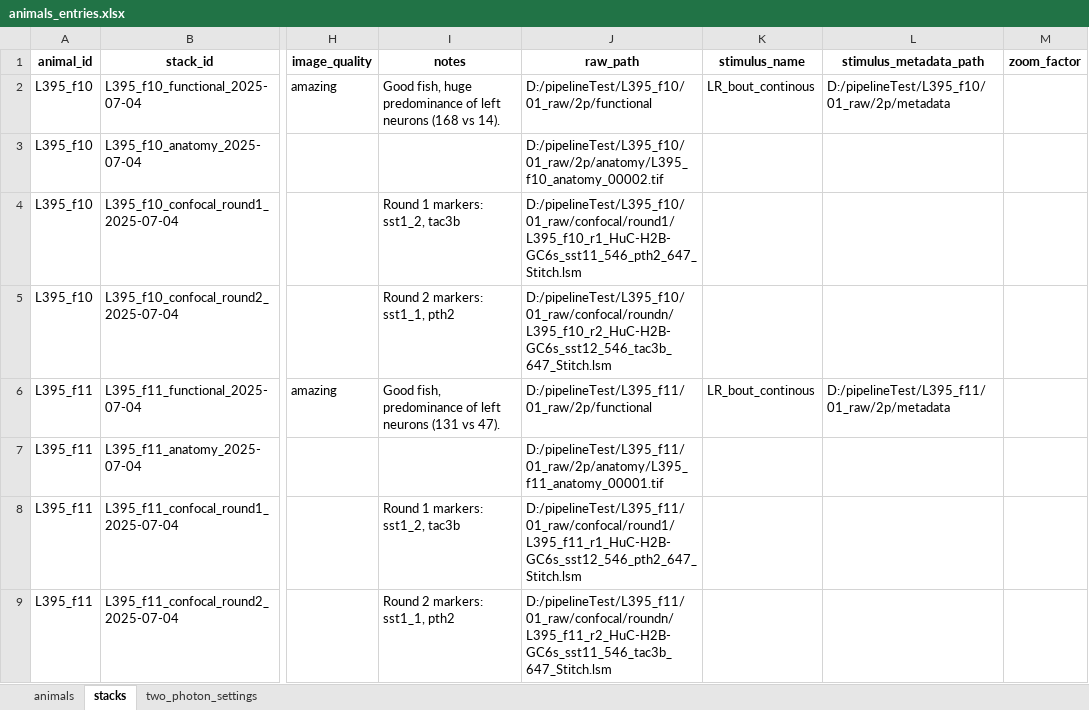
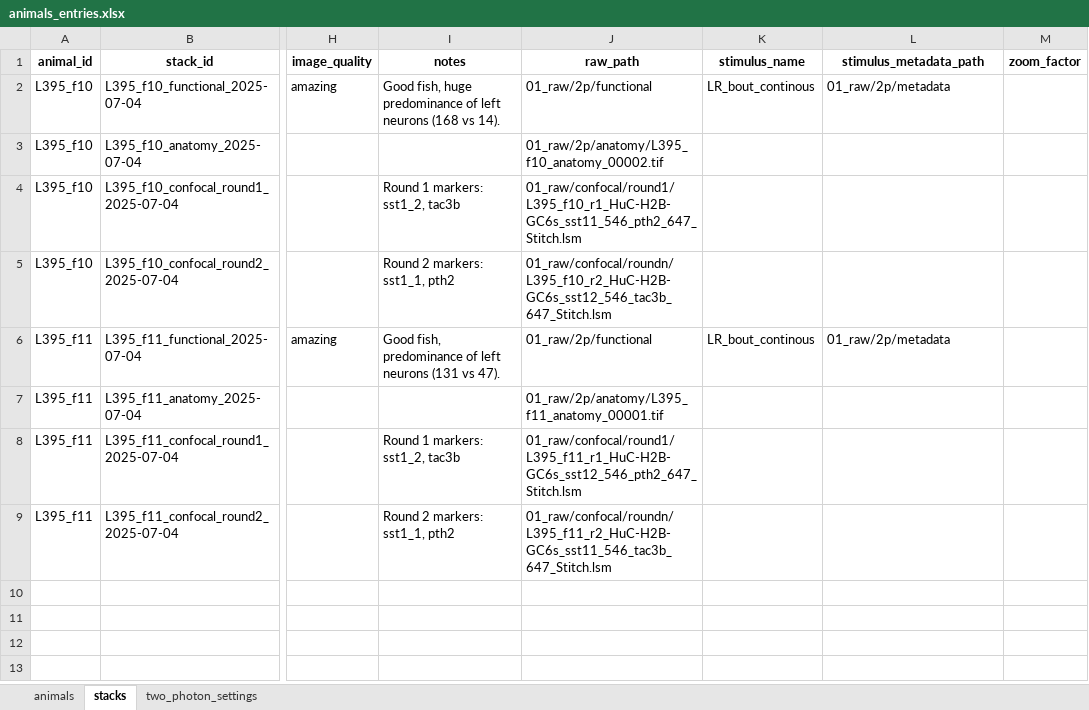
Before and after one commit to LarschLab/social_imaging_scripts, an Excel workbook: metadata/animals_entries.xlsx, sheet stacks, drawn as a sheet; only a part is shown, gaps mark what is left out; values as stored, in another font and other column widths than the file's, no borders; the diff names each change by its address in the sheet, - before the commit and + after, or states it on an @@ line.

Commit message:
updated paths relative

```diff
--- a/metadata/animals_entries.xlsx (sheet stacks)
+++ b/metadata/animals_entries.xlsx (sheet stacks)
-J2 (raw_path): D:/pipelineTest/L395_f10/01_raw/2p/functional
+J2 (raw_path): 01_raw/2p/functional
-L2 (stimulus_metadata_path): D:/pipelineTest/L395_f10/01_raw/2p/metadata
+L2 (stimulus_metadata_path): 01_raw/2p/metadata
-J3 (raw_path): D:/pipelineTest/L395_f10/01_raw/2p/anatomy/L395_f10_anatomy_00002.tif
+J3 (raw_path): 01_raw/2p/anatomy/L395_f10_anatomy_00002.tif
-J4 (raw_path): D:/pipelineTest/L395_f10/01_raw/confocal/round1/L395_f10_r1_HuC-H2B-GC6s_sst11_546_pth2_647_Stitch.lsm
+J4 (raw_path): 01_raw/confocal/round1/L395_f10_r1_HuC-H2B-GC6s_sst11_546_pth2_647_Stitch.lsm
-J5 (raw_path): D:/pipelineTest/L395_f10/01_raw/confocal/roundn/L395_f10_r2_HuC-H2B-GC6s_sst12_546_tac3b_647_Stitch.lsm
+J5 (raw_path): 01_raw/confocal/roundn/L395_f10_r2_HuC-H2B-GC6s_sst12_546_tac3b_647_Stitch.lsm
-J6 (raw_path): D:/pipelineTest/L395_f11/01_raw/2p/functional
+J6 (raw_path): 01_raw/2p/functional
-L6 (stimulus_metadata_path): D:/pipelineTest/L395_f11/01_raw/2p/metadata
+L6 (stimulus_metadata_path): 01_raw/2p/metadata
-J7 (raw_path): D:/pipelineTest/L395_f11/01_raw/2p/anatomy/L395_f11_anatomy_00001.tif
+J7 (raw_path): 01_raw/2p/anatomy/L395_f11_anatomy_00001.tif
-J8 (raw_path): D:/pipelineTest/L395_f11/01_raw/confocal/round1/L395_f11_r1_HuC-H2B-GC6s_sst12_546_pth2_647_Stitch.lsm
+J8 (raw_path): 01_raw/confocal/round1/L395_f11_r1_HuC-H2B-GC6s_sst12_546_pth2_647_Stitch.lsm
-J9 (raw_path): D:/pipelineTest/L395_f11/01_raw/confocal/roundn/L395_f11_r2_HuC-H2B-GC6s_sst11_546_tac3b_647_Stitch.lsm
+J9 (raw_path): 01_raw/confocal/roundn/L395_f11_r2_HuC-H2B-GC6s_sst11_546_tac3b_647_Stitch.lsm
```
Also changed, not shown: sheet animals, 3 other files.
